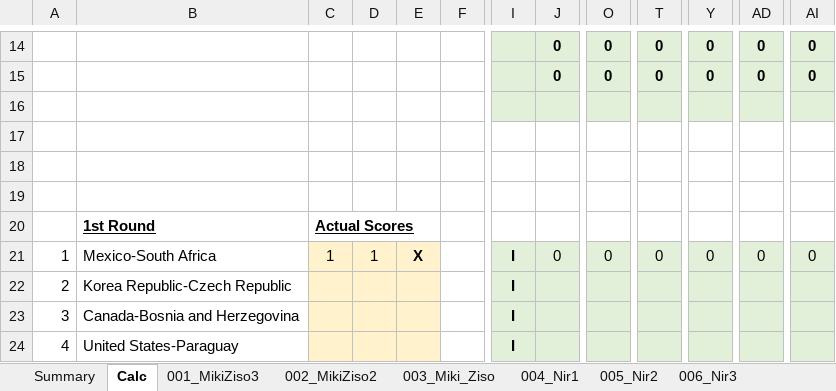
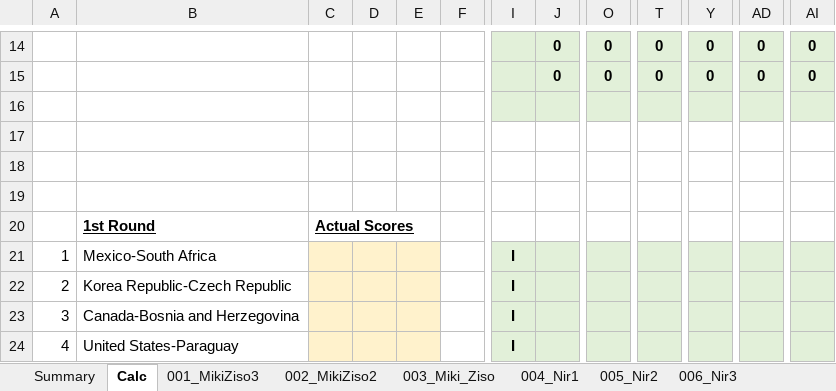
Before and after one commit to mikizi/toto, an Excel workbook: xlsx/Master WorldCup26.xlsx, sheet Calc, drawn as a sheet; only a part is shown, gaps mark what is left out; values as stored, in another font and other column widths than the file's, no borders; the diff names each change by its address in the sheet, - before the commit and + after, or states it on an @@ line.

```diff
--- a/xlsx/Master WorldCup26.xlsx (sheet Calc)
+++ b/xlsx/Master WorldCup26.xlsx (sheet Calc)
-C21: 1
+C21: (empty)
-D21: 1
+D21: (empty)
-E21: X
+E21: (empty)
-J21: 0
+J21: (empty)
-O21: 0
+O21: (empty)
-T21: 0
+T21: (empty)
-Y21: 0
+Y21: (empty)
-AD21: 0
+AD21: (empty)
-AI21: 0
+AI21: (empty)
```
Also changed, not shown: sheet Summary, 2 other files.
